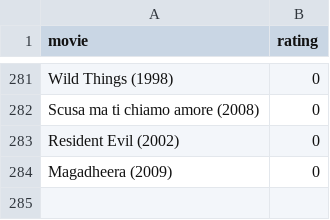
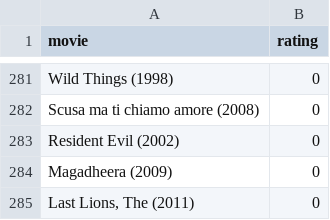
Before and after one commit to burakbayramli/kod, a CSV file: movskips.csv, drawn as a sheet; only a part is shown, gaps mark what is left out; the diff names each change by its address in the sheet, - before the commit and + after, or states it on an @@ line.

```diff
--- a/movskips.csv
+++ b/movskips.csv
+row 285: Last Lions, The (2011) | 0
```
Also changed, not shown: movpicks.csv, 1 other file.
